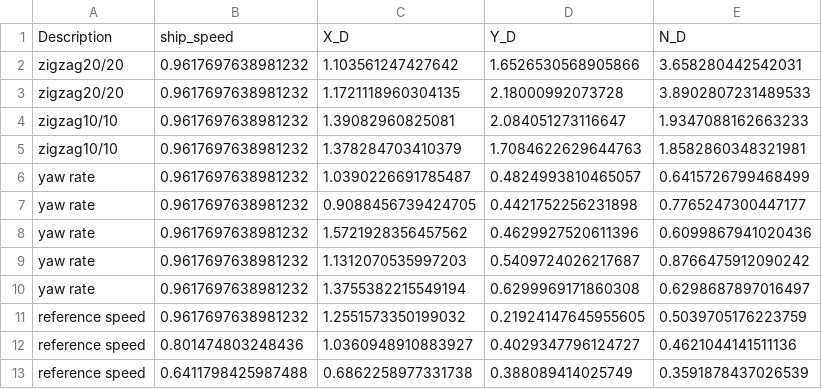
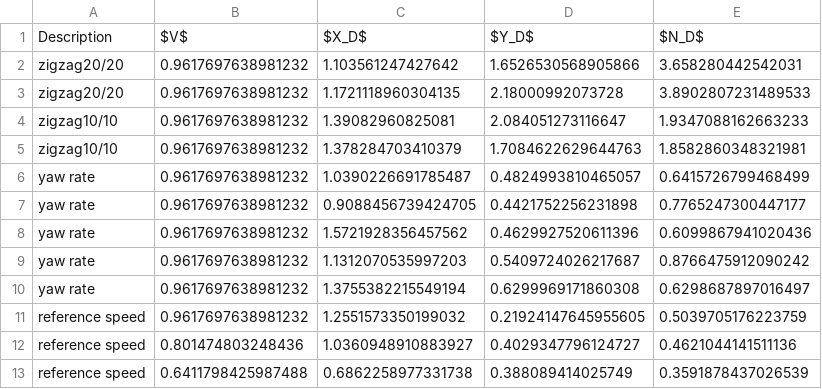
Before and after one commit to martinlarsalbert/System-identification-for-a-physically-correct-ship-manoeuvring-model-in-wind-conditions, a CSV file: tables/result_VCT_regression.reference_model_mean_average_error.csv, drawn as a sheet.

Commit message:
latex

```diff
--- a/tables/result_VCT_regression.reference_model_mean_average_error.csv
+++ b/tables/result_VCT_regression.reference_model_mean_average_error.csv
@@ -1,2 +1,2 @@
-Description,ship_speed,X_D,Y_D,N_D
+Description,$V$,$X_D$,$Y_D$,$N_D$
 zigzag20/20,0.9617697638981232,1.103561247427642,1.6526530568905866,3.658280442542031
```
